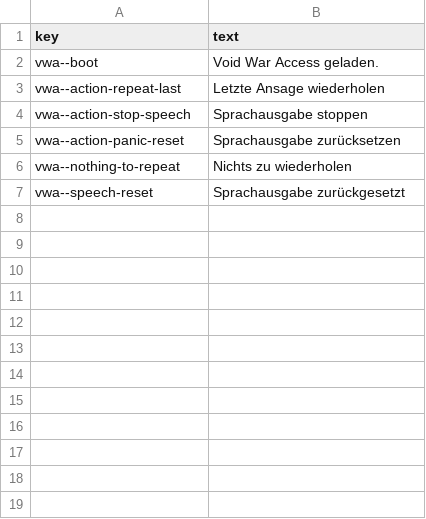
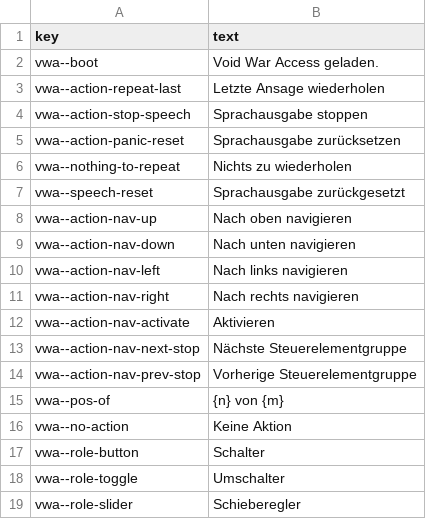
Before and after one commit to rashadnaqeeb/void-war-access, a CSV file: src/lang/vwa-de.csv, drawn as a sheet; the diff names each change by its address in the sheet, - before the commit and + after, or states it on an @@ line.

```diff
--- a/src/lang/vwa-de.csv
+++ b/src/lang/vwa-de.csv
+row 8: vwa--action-nav-up | Nach oben navigieren
+row 9: vwa--action-nav-down | Nach unten navigieren
+row 10: vwa--action-nav-left | Nach links navigieren
+row 11: vwa--action-nav-right | Nach rechts navigieren
+row 12: vwa--action-nav-activate | Aktivieren
+row 13: vwa--action-nav-next-stop | Nächste Steuerelementgruppe
+row 14: vwa--action-nav-prev-stop | Vorherige Steuerelementgruppe
+row 15: vwa--pos-of | {n} von {m}
+row 16: vwa--no-action | Keine Aktion
+row 17: vwa--role-button | Schalter
+row 18: vwa--role-toggle | Umschalter
+row 19: vwa--role-slider | Schieberegler
```
Also changed, not shown: src/lang/vwa-en.csv, src/lang/vwa-es.csv, 14 other files.
